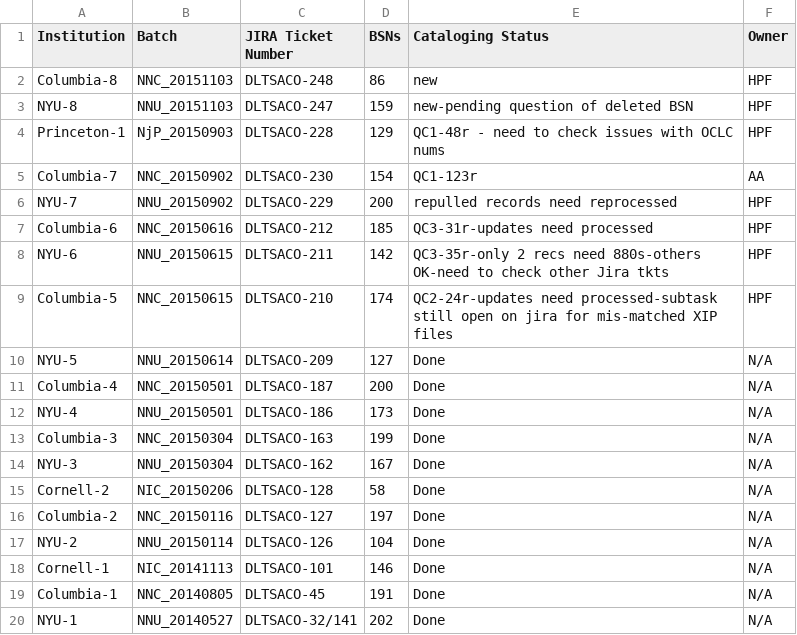
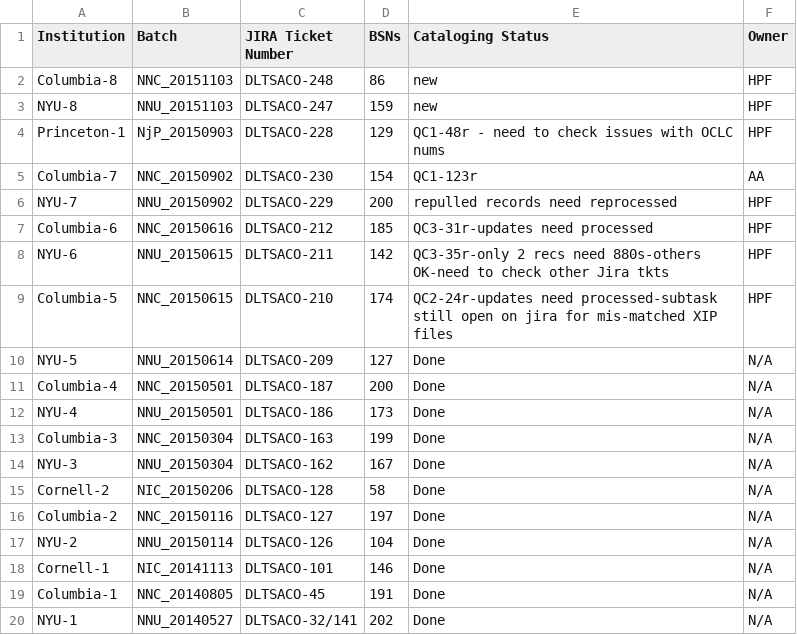
Before and after one commit to NYULibraries/aco-karms, a CSV file: work/batch-jira-tkts.csv, drawn as a sheet.

Commit message:
Update batch-jira-tkts.csv

```diff
--- a/work/batch-jira-tkts.csv
+++ b/work/batch-jira-tkts.csv
@@ -2,3 +2,3 @@ Institution,Batch,JIRA Ticket Number,BSNs,Cataloging Status,Owner
 Columbia-8,NNC_20151103,DLTSACO-248,86,new,HPF
-NYU-8,NNU_20151103,DLTSACO-247,159,new-pending question of deleted BSN,HPF
+NYU-8,NNU_20151103,DLTSACO-247,159,new,HPF
 Princeton-1,NjP_20150903,DLTSACO-228,129,QC1-48r - need to check issues with OCLC nums,HPF
```
